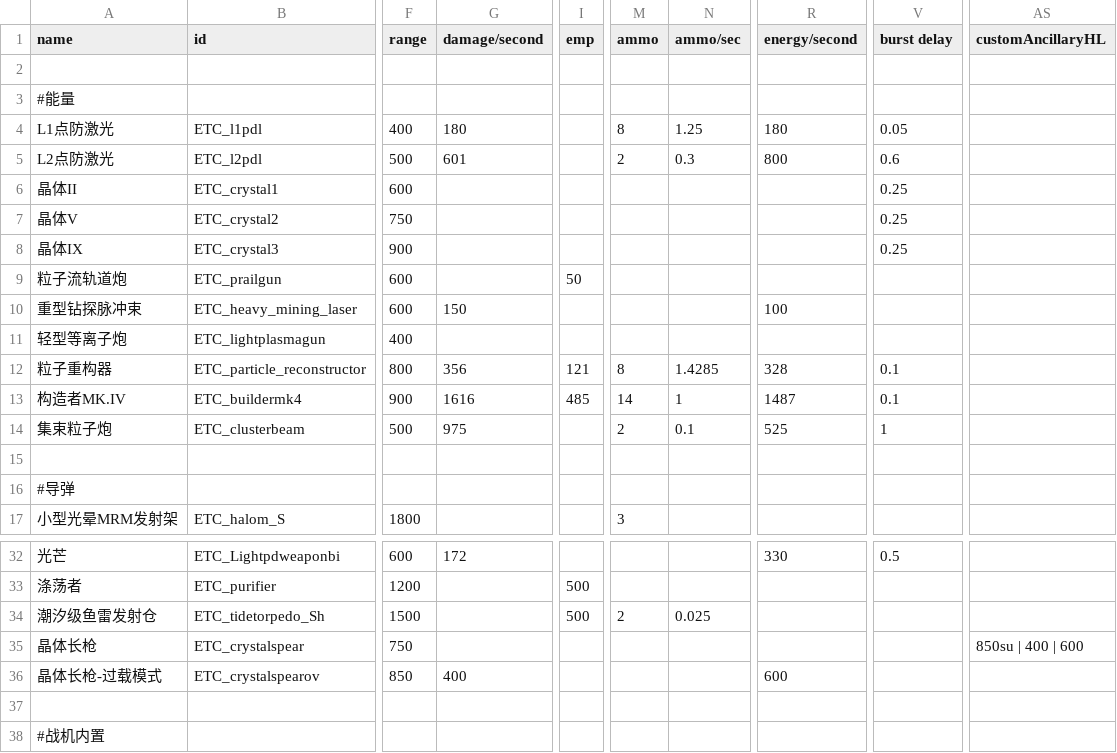
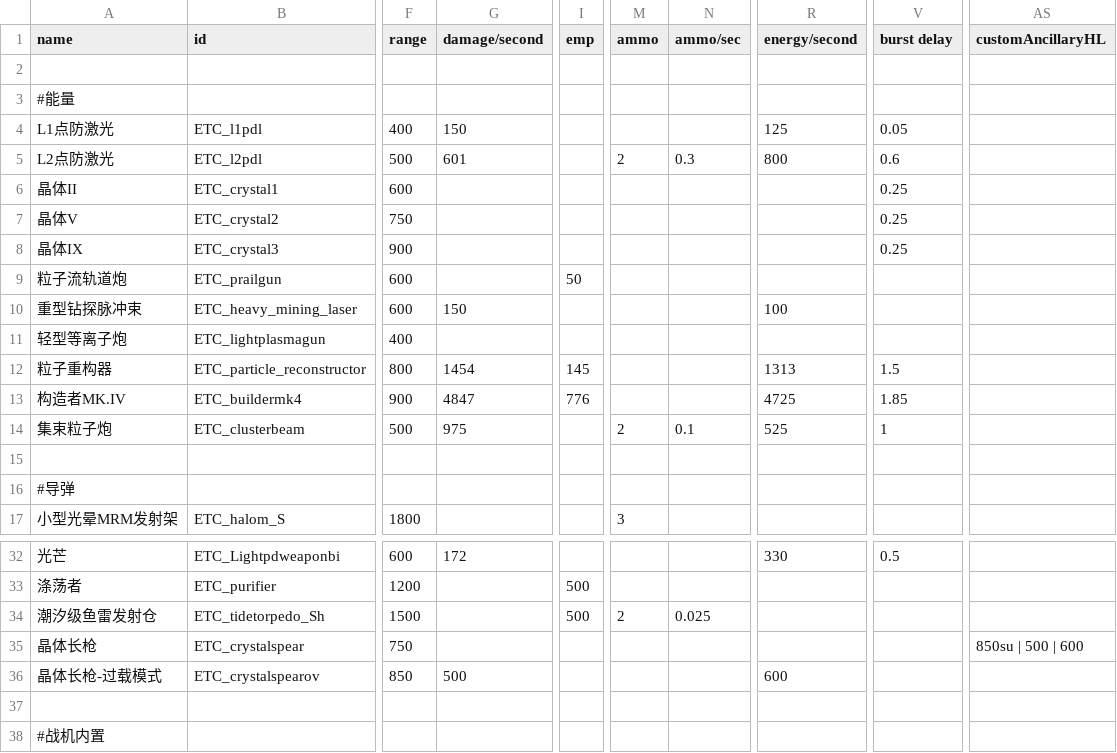
Before and after one commit to Mayoerumono/Erexeus-Tech-Complex, a CSV file: data/weapons/weapon_data.csv, drawn as a sheet; only a part is shown, gaps mark what is left out; the diff names each change by its address in the sheet, - before the commit and + after, or states it on an @@ line.

Commit message:
Add files via upload

```diff
--- a/data/weapons/weapon_data.csv
+++ b/data/weapons/weapon_data.csv
-G4 (damage/second): 180
+G4 (damage/second): 150
-M4 (ammo): 8
+M4 (ammo): (empty)
-N4 (ammo/sec): 1.25
+N4 (ammo/sec): (empty)
-R4 (energy/second): 180
+R4 (energy/second): 125
-G12 (damage/second): 356
+G12 (damage/second): 1454
-I12 (emp): 121
+I12 (emp): 145
-M12 (ammo): 8
+M12 (ammo): (empty)
-N12 (ammo/sec): 1.4285
+N12 (ammo/sec): (empty)
-R12 (energy/second): 328
+R12 (energy/second): 1313
-V12 (burst delay): 0.1
+V12 (burst delay): 1.5
-G13 (damage/second): 1616
+G13 (damage/second): 4847
-I13 (emp): 485
+I13 (emp): 776
-M13 (ammo): 14
+M13 (ammo): (empty)
-N13 (ammo/sec): 1
+N13 (ammo/sec): (empty)
-R13 (energy/second): 1487
+R13 (energy/second): 4725
-V13 (burst delay): 0.1
+V13 (burst delay): 1.85
-AS35 (customAncillaryHL): 850su | 400 | 600
+AS35 (customAncillaryHL): 850su | 500 | 600
-G36 (damage/second): 400
+G36 (damage/second): 500
```
